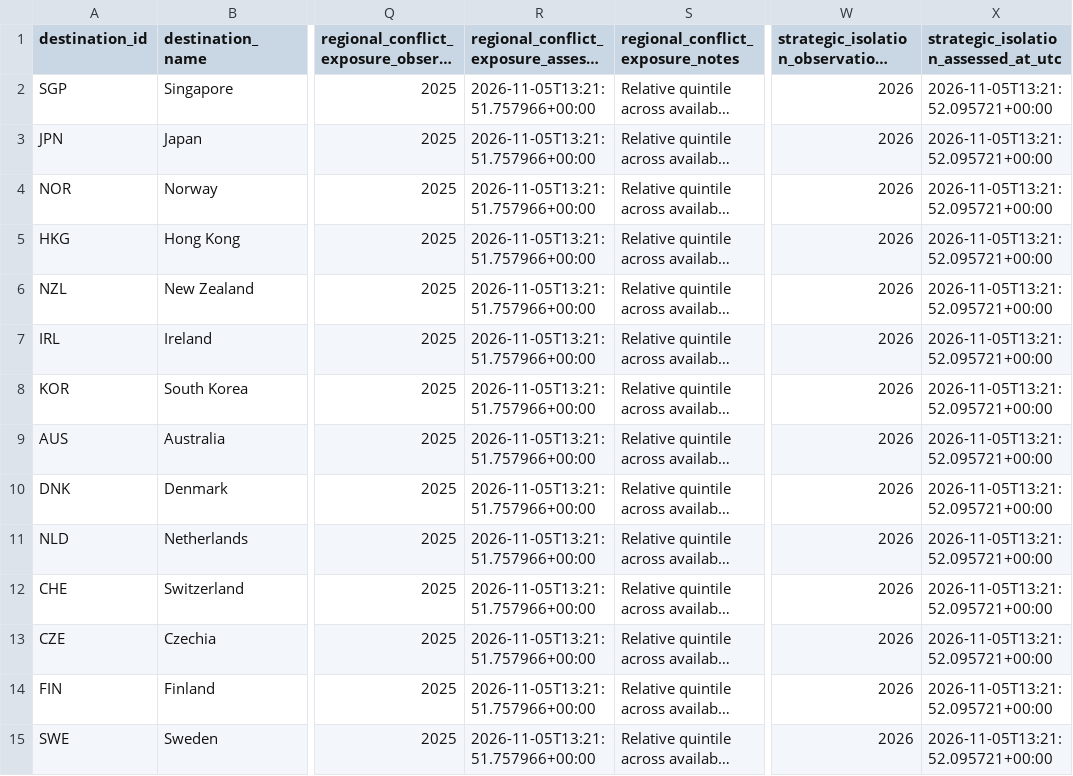
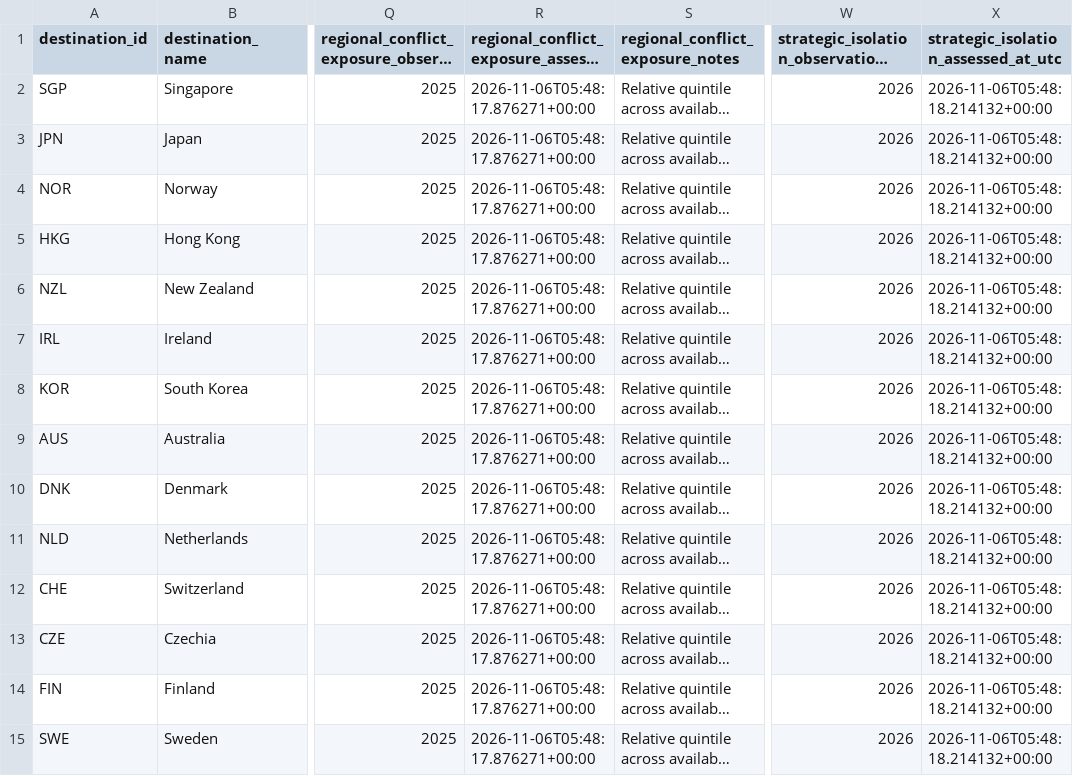
Before and after one commit to schnozenstein/eom-migration-model, a CSV file: data/geopolitical_uncertainty_inputs.csv, drawn as a sheet; only a part is shown, gaps mark what is left out; long unchanged cells end in …; the diff covers the shown part only; the diff names each change by its address in the sheet, - before the commit and + after, or states it on an @@ line.

```diff
--- a/data/geopolitical_uncertainty_inputs.csv
+++ b/data/geopolitical_uncertainty_inputs.csv
-R2:R15: 2026-11-05T13:21:51.757966+00:00
+R2:R15: 2026-11-06T05:48:17.876271+00:00
-X2:X15: 2026-11-05T13:21:52.095721+00:00
+X2:X15: 2026-11-06T05:48:18.214132+00:00
```
Also changed, not shown: 62 edited cells elsewhere in this file, data/geographical_uncertainty_inputs.csv, data/raw/brazil_world_bank_macro.csv, 28 other files.
